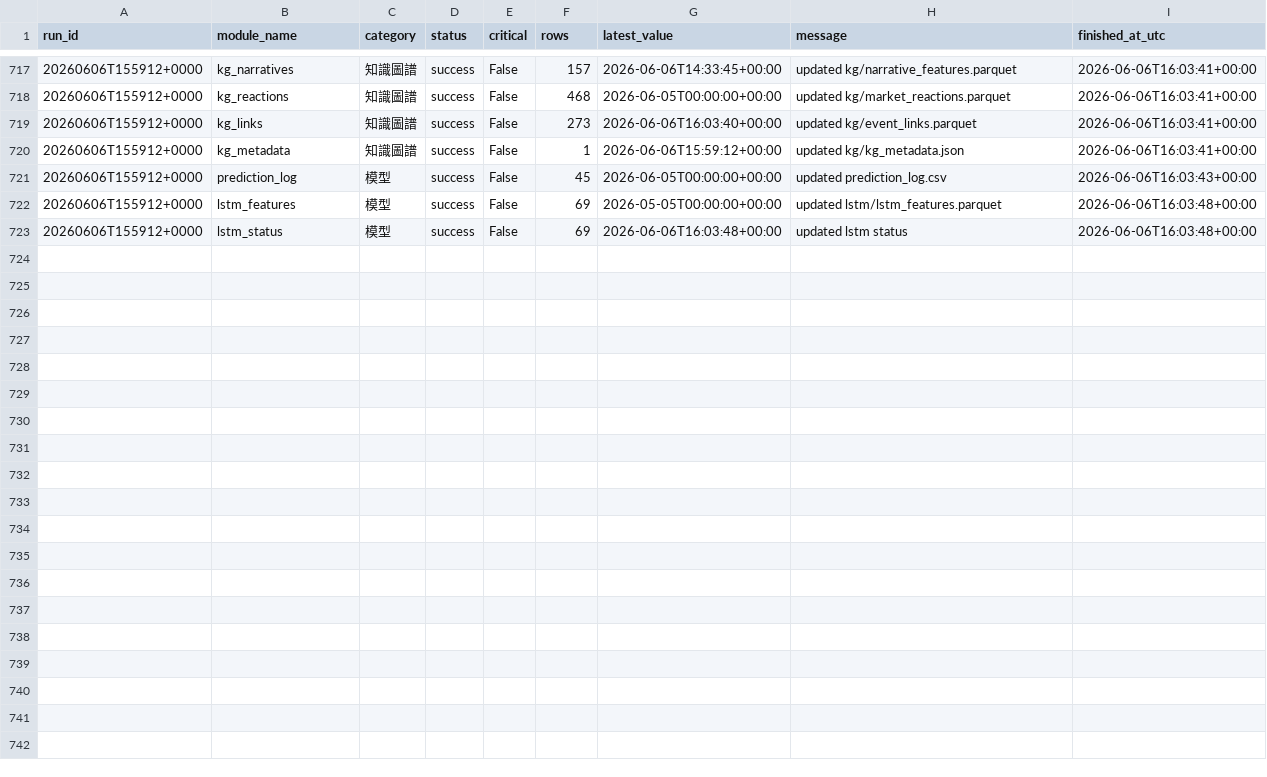
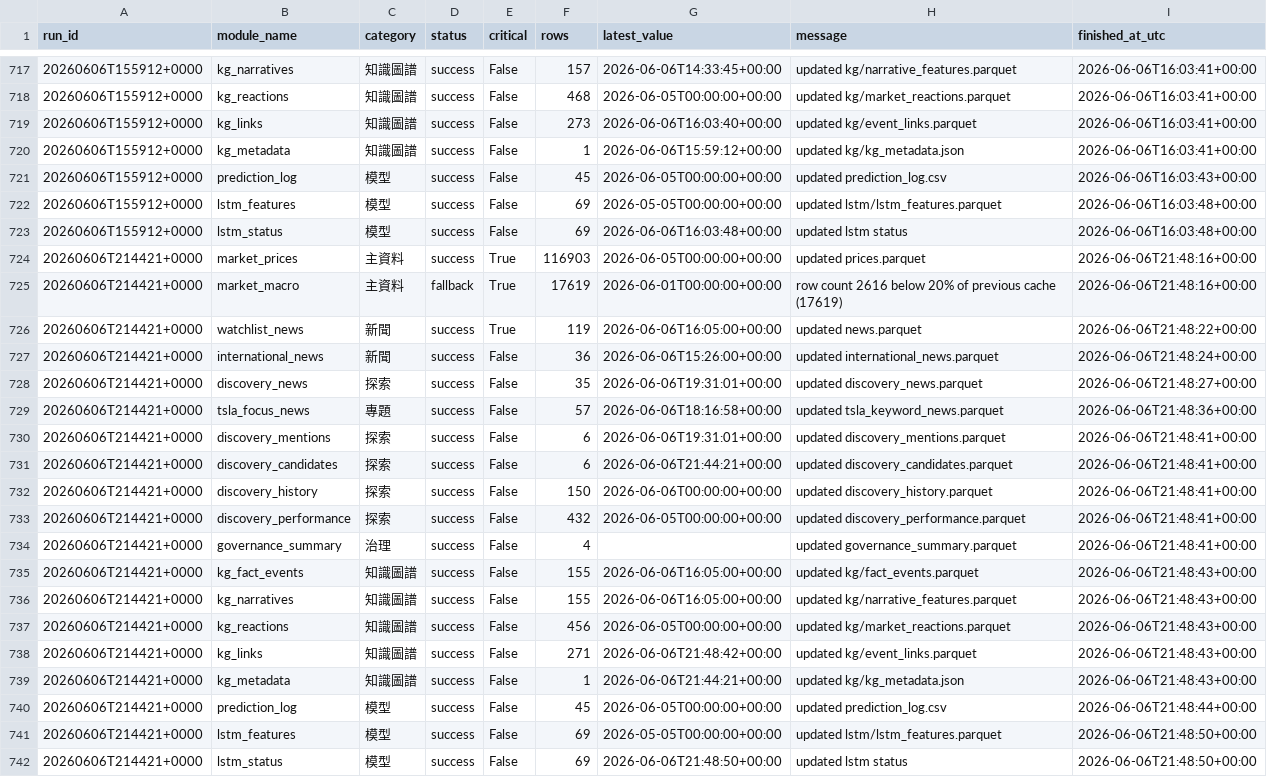
Before and after one commit to eric07079207-star/tech-market-monitor, a CSV file: data/觀察版資料/11_資料治理/update_modules.csv, drawn as a sheet; only a part is shown, gaps mark what is left out.

```diff
--- a/data/觀察版資料/11_資料治理/update_modules.csv
+++ b/data/觀察版資料/11_資料治理/update_modules.csv
@@ -723 +723,20 @@ run_id,module_name,category,status,critical,rows,latest_value,message,finished_a
 20260606T155912+0000,lstm_status,模型,success,False,69,2026-06-06T16:03:48+00:00,updated lstm status,2026-06-06T16:03:48+00:00
+20260606T214421+0000,market_prices,主資料,success,True,116903,2026-06-05T00:00:00+00:00,updated prices.parquet,2026-06-06T21:48:16+00:00
+20260606T214421+0000,market_macro,主資料,fallback,True,17619,2026-06-01T00:00:00+00:00,row count 2616 below 20% of previous cache (17619),2026-06-06T21:48:16+00:00
+20260606T214421+0000,watchlist_news,新聞,success,True,119,2026-06-06T16:05:00+00:00,updated news.parquet,2026-06-06T21:48:22+00:00
+20260606T214421+0000,international_news,新聞,success,False,36,2026-06-06T15:26:00+00:00,updated international_news.parquet,2026-06-06T21:48:24+00:00
+20260606T214421+0000,discovery_news,探索,success,False,35,2026-06-06T19:31:01+00:00,updated discovery_news.parquet,2026-06-06T21:48:27+00:00
+20260606T214421+0000,tsla_focus_news,專題,success,False,57,2026-06-06T18:16:58+00:00,updated tsla_keyword_news.parquet,2026-06-06T21:48:36+00:00
+20260606T214421+0000,discovery_mentions,探索,success,False,6,2026-06-06T19:31:01+00:00,updated discovery_mentions.parquet,2026-06-06T21:48:41+00:00
+20260606T214421+0000,discovery_candidates,探索,success,False,6,2026-06-06T21:44:21+00:00,updated discovery_candidates.parquet,2026-06-06T21:48:41+00:00
+20260606T214421+0000,discovery_history,探索,success,False,150,2026-06-06T00:00:00+00:00,updated discovery_history.parquet,2026-06-06T21:48:41+00:00
+20260606T214421+0000,discovery_performance,探索,success,False,432,2026-06-05T00:00:00+00:00,updated discovery_performance.parquet,2026-06-06T21:48:41+00:00
+20260606T214421+0000,governance_summary,治理,success,False,4,,updated governance_summary.parquet,2026-06-06T21:48:41+00:00
+20260606T214421+0000,kg_fact_events,知識圖譜,success,False,155,2026-06-06T16:05:00+00:00,updated kg/fact_events.parquet,2026-06-06T21:48:43+00:00
+20260606T214421+0000,kg_narratives,知識圖譜,success,False,155,2026-06-06T16:05:00+00:00,updated kg/narrative_features.parquet,2026-06-06T21:48:43+00:00
+20260606T214421+0000,kg_reactions,知識圖譜,success,False,456,2026-06-05T00:00:00+00:00,updated kg/market_reactions.parquet,2026-06-06T21:48:43+00:00
+20260606T214421+0000,kg_links,知識圖譜,success,False,271,2026-06-06T21:48:42+00:00,updated kg/event_links.parquet,2026-06-06T21:48:43+00:00
+20260606T214421+0000,kg_metadata,知識圖譜,success,False,1,2026-06-06T21:44:21+00:00,updated kg/kg_metadata.json,2026-06-06T21:48:43+00:00
+20260606T214421+0000,prediction_log,模型,success,False,45,2026-06-05T00:00:00+00:00,updated prediction_log.csv,2026-06-06T21:48:44+00:00
+20260606T214421+0000,lstm_features,模型,success,False,69,2026-05-05T00:00:00+00:00,updated lstm/lstm_features.parquet,2026-06-06T21:48:50+00:00
+20260606T214421+0000,lstm_status,模型,success,False,69,2026-06-06T21:48:50+00:00,updated lstm status,2026-06-06T21:48:50+00:00
```
Also changed, not shown: data/觀察版資料/05_潛力股探索/discovery_mentions.csv, data/觀察版資料/06_候選股追蹤/discovery_candidates.csv, 49 other files.
